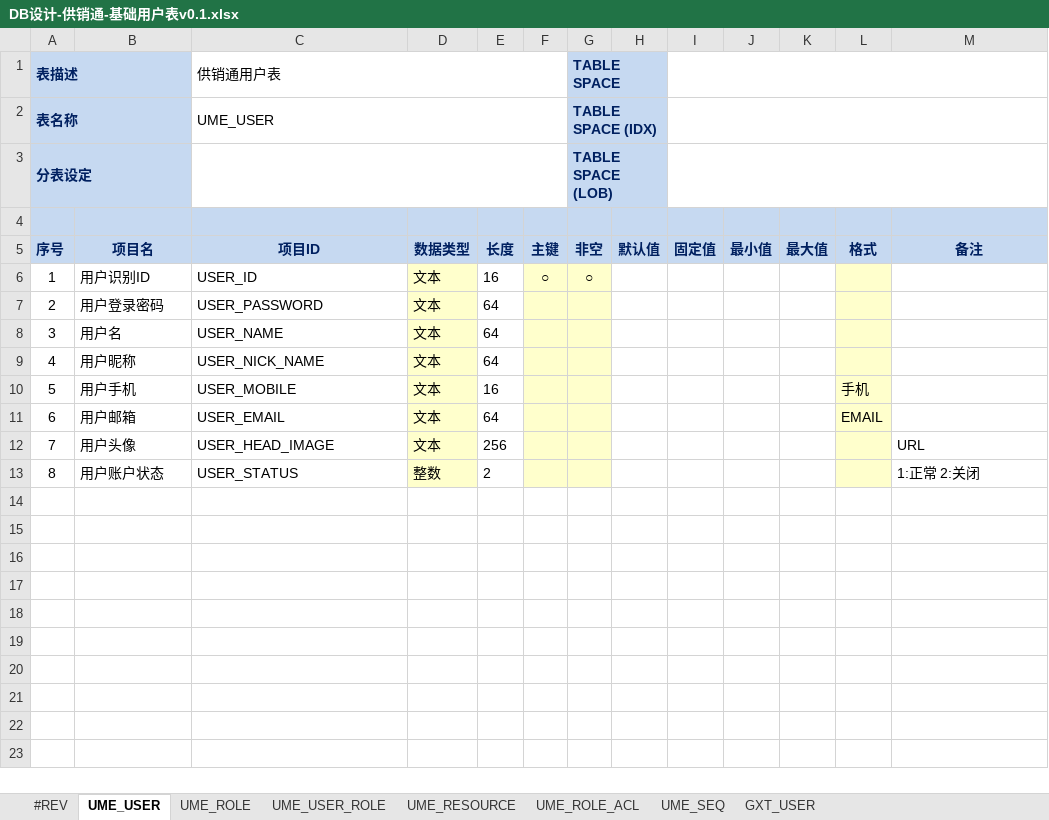
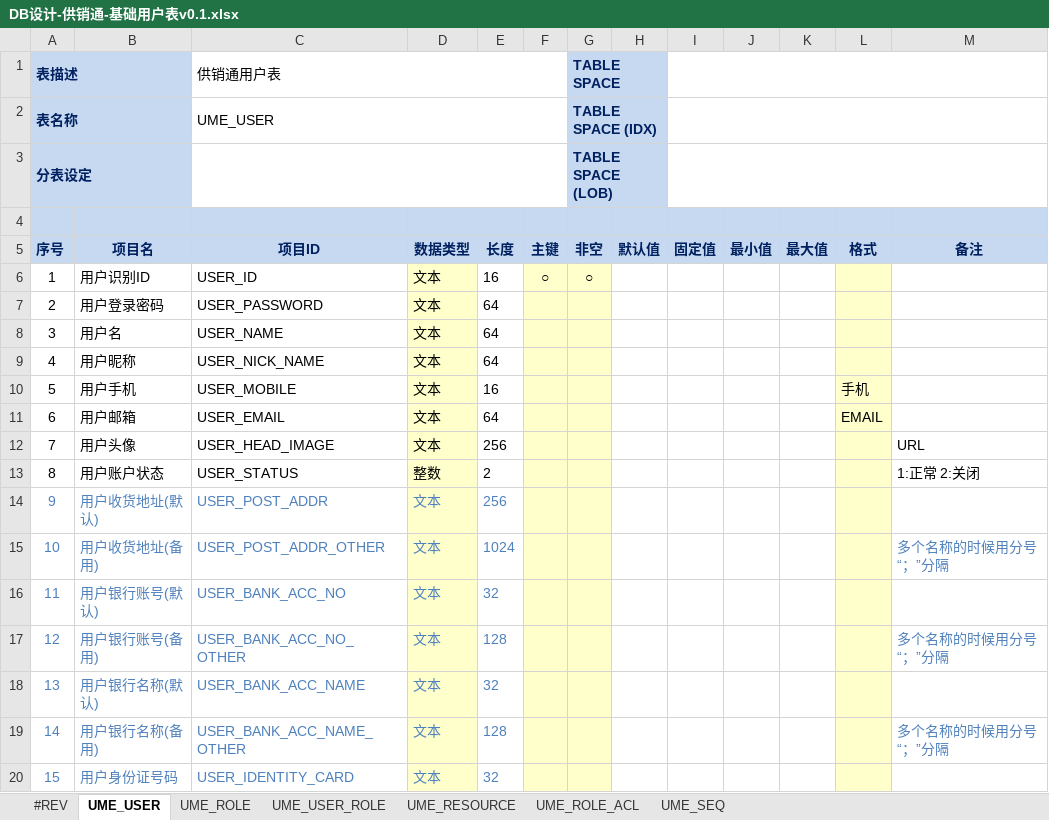
Before and after one commit to ume-biz/gongxiaotong-service-tool, an Excel workbook: input/design-table/cn.com.gxt.uac.entity/DB设计-供销通-基础用户表v0.1.xlsx, sheet UME_USER, drawn as a sheet; values as stored, in another font and other column widths than the file's, no borders; the diff names each change by its address in the sheet, - before the commit and + after, or states it on an @@ line.

```diff
--- a/input/design-table/cn.com.gxt.uac.entity/DB设计-供销通-基础用户表v0.1.xlsx (sheet UME_USER)
+++ b/input/design-table/cn.com.gxt.uac.entity/DB设计-供销通-基础用户表v0.1.xlsx (sheet UME_USER)
-sheet tab: GXT_USER
+row 14: 9 | 用户收货地址(默认) | USER_POST_ADDR | 文本 | 256
+row 15: 10 | 用户收货地址(备用) | USER_POST_ADDR_OTHER | 文本 | 1024 |  |  |  |  |  |  |  | 多个名称的时候用分号“；”分隔
+row 16: 11 | 用户银行账号(默认) | USER_BANK_ACC_NO | 文本 | 32
+row 17: 12 | 用户银行账号(备用) | USER_BANK_ACC_NO_OTHER | 文本 | 128 |  |  |  |  |  |  |  | 多个名称的时候用分号“；”分隔
+row 18: 13 | 用户银行名称(默认) | USER_BANK_ACC_NAME | 文本 | 32
+row 19: 14 | 用户银行名称(备用) | USER_BANK_ACC_NAME_OTHER | 文本 | 128 |  |  |  |  |  |  |  | 多个名称的时候用分号“；”分隔
+row 20: 15 | 用户身份证号码 | USER_IDENTITY_CARD | 文本 | 32
```
Also changed, not shown: 53 other files.
